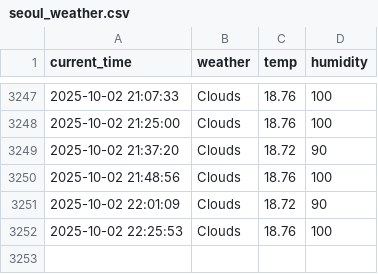
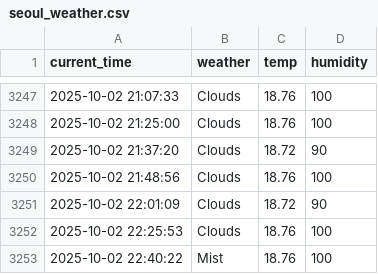
Before and after one commit to jiyeon522/weather, a CSV file: seoul_weather.csv, drawn as a sheet; only a part is shown, gaps mark what is left out; the diff names each change by its address in the sheet, - before the commit and + after, or states it on an @@ line.

```diff
--- a/seoul_weather.csv
+++ b/seoul_weather.csv
+row 3253: 2025-10-02 22:40:22 | Mist | 18.76 | 100
```
